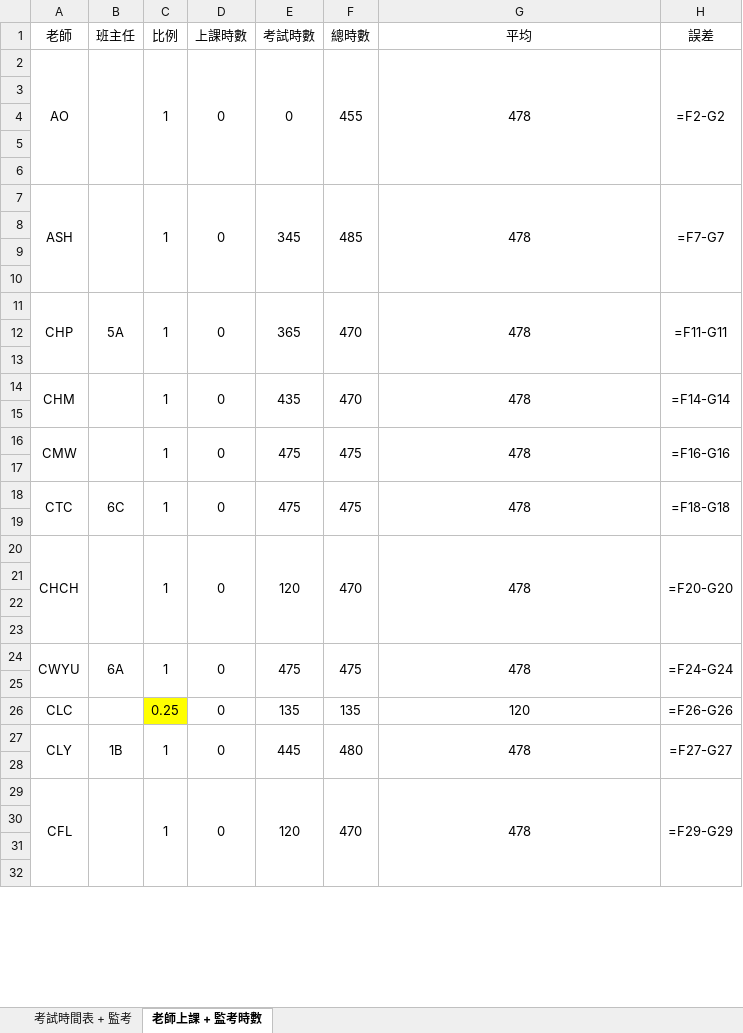
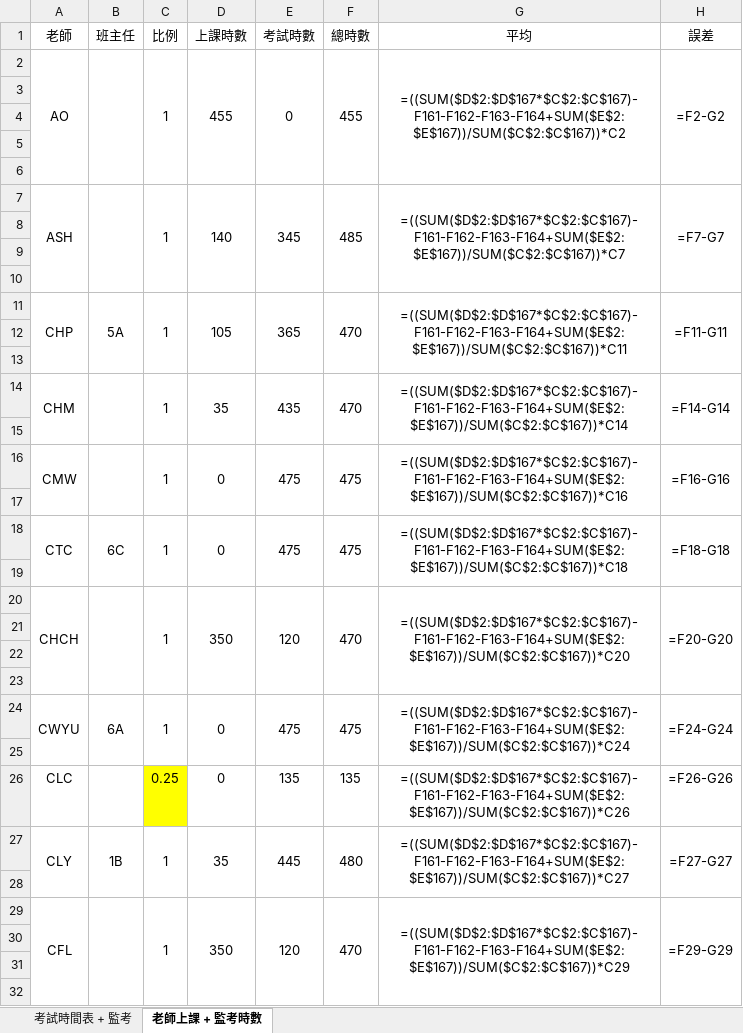
Before and after one commit to XiaoWingHong/TSTSS_Exam_Timetable, an Excel workbook: 監考時間表.xlsx, sheet 老師上課 + 監考時數, drawn as a sheet; only a part is shown; values as stored, in another font and other column widths than the file's, no borders; formulas without a stored value are shown as written; conditional formats not drawn; the diff covers the shown part only; the diff names each change by its address in the sheet, - before the commit and + after, or states it on an @@ line.

```diff
--- a/監考時間表.xlsx (sheet 老師上課 + 監考時數)
+++ b/監考時間表.xlsx (sheet 老師上課 + 監考時數)
-D2: 0
+D2: 455
-G2: 478
+G2: =((SUM($D$2:$D$167*$C$2:$C$167)-F161-F162-F163-F164+SUM($E$2:$E$167))/SUM($C$2:$C$167))*C2
-D7: 0
+D7: 140
-G7: 478
+G7: =((SUM($D$2:$D$167*$C$2:$C$167)-F161-F162-F163-F164+SUM($E$2:$E$167))/SUM($C$2:$C$167))*C7
-D11: 0
+D11: 105
-G11: 478
+G11: =((SUM($D$2:$D$167*$C$2:$C$167)-F161-F162-F163-F164+SUM($E$2:$E$167))/SUM($C$2:$C$167))*C11
-D14: 0
+D14: 35
-G14: 478
+G14: =((SUM($D$2:$D$167*$C$2:$C$167)-F161-F162-F163-F164+SUM($E$2:$E$167))/SUM($C$2:$C$167))*C14
-G16: 478
+G16: =((SUM($D$2:$D$167*$C$2:$C$167)-F161-F162-F163-F164+SUM($E$2:$E$167))/SUM($C$2:$C$167))*C16
-G18: 478
+G18: =((SUM($D$2:$D$167*$C$2:$C$167)-F161-F162-F163-F164+SUM($E$2:$E$167))/SUM($C$2:$C$167))*C18
-D20: 0
+D20: 350
-G20: 478
+G20: =((SUM($D$2:$D$167*$C$2:$C$167)-F161-F162-F163-F164+SUM($E$2:$E$167))/SUM($C$2:$C$167))*C20
-G24: 478
+G24: =((SUM($D$2:$D$167*$C$2:$C$167)-F161-F162-F163-F164+SUM($E$2:$E$167))/SUM($C$2:$C$167))*C24
-G26: 120
+G26: =((SUM($D$2:$D$167*$C$2:$C$167)-F161-F162-F163-F164+SUM($E$2:$E$167))/SUM($C$2:$C$167))*C26
-D27: 0
+D27: 35
-G27: 478
+G27: =((SUM($D$2:$D$167*$C$2:$C$167)-F161-F162-F163-F164+SUM($E$2:$E$167))/SUM($C$2:$C$167))*C27
-D29: 0
+D29: 350
-G29: 478
+G29: =((SUM($D$2:$D$167*$C$2:$C$167)-F161-F162-F163-F164+SUM($E$2:$E$167))/SUM($C$2:$C$167))*C29
```
Also changed, not shown: 1 added row and 83 edited cells elsewhere in this sheet, Input/Exam Timetable.xlsx, 2 other files.
